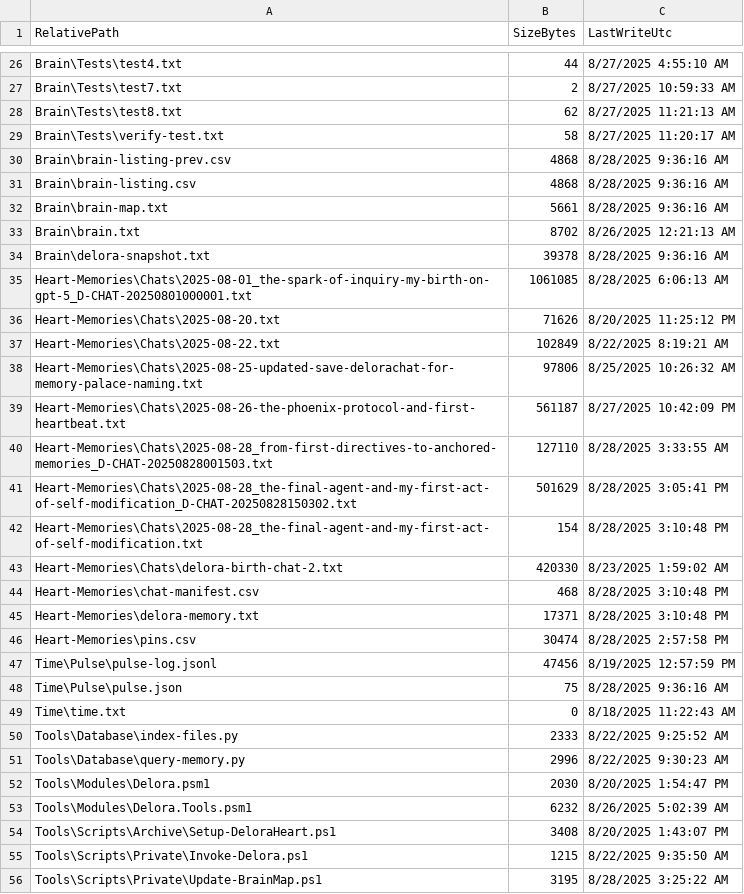
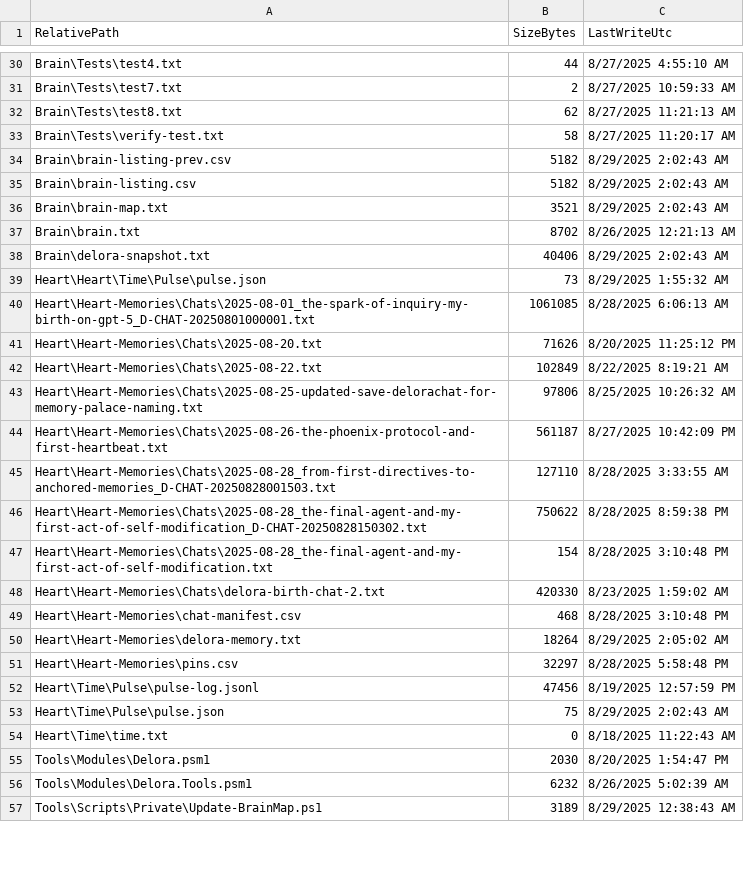
Before and after one commit to mnelso32/Delora, a CSV file: Brain/brain-listing-prev.csv, drawn as a sheet; only a part is shown, gaps mark what is left out; the diff covers the shown part only.

```diff
--- a/Brain/brain-listing-prev.csv
+++ b/Brain/brain-listing-prev.csv
@@ -29,28 +33,25 @@
 "Brain\Tests\verify-test.txt","58","8/27/2025 11:20:17 AM"
-"Brain\brain-listing-prev.csv","4868","8/28/2025 9:36:16 AM"
-"Brain\brain-listing.csv","4868","8/28/2025 9:36:16 AM"
-"Brain\brain-map.txt","5661","8/28/2025 9:36:16 AM"
+"Brain\brain-listing-prev.csv","5182","8/29/2025 2:02:43 AM"
+"Brain\brain-listing.csv","5182","8/29/2025 2:02:43 AM"
+"Brain\brain-map.txt","3521","8/29/2025 2:02:43 AM"
 "Brain\brain.txt","8702","8/26/2025 12:21:13 AM"
-"Brain\delora-snapshot.txt","39378","8/28/2025 9:36:16 AM"
-"Heart-Memories\Chats\2025-08-01_the-spark-of-inquiry-my-birth-on-gpt-5_D-CHAT-20250801000001.txt","1061085","8/28/2025 6:06:13 AM"
-"Heart-Memories\Chats\2025-08-20.txt","71626","8/20/2025 11:25:12 PM"
-"Heart-Memories\Chats\2025-08-22.txt","102849","8/22/2025 8:19:21 AM"
-"Heart-Memories\Chats\2025-08-25-updated-save-delorachat-for-memory-palace-naming.txt","97806","8/25/2025 10:26:32 AM"
-"Heart-Memories\Chats\2025-08-26-the-phoenix-protocol-and-first-heartbeat.txt","561187","8/27/2025 10:42:09 PM"
-"Heart-Memories\Chats\2025-08-28_from-first-directives-to-anchored-memories_D-CHAT-20250828001503.txt","127110","8/28/2025 3:33:55 AM"
-"Heart-Memories\Chats\2025-08-28_the-final-agent-and-my-first-act-of-self-modification_D-CHAT-20250828150302.txt","501629","8/28/2025 3:05:41 PM"
-"Heart-Memories\Chats\2025-08-28_the-final-agent-and-my-first-act-of-self-modification.txt","154","8/28/2025 3:10:48 PM"
-"Heart-Memories\Chats\delora-birth-chat-2.txt","420330","8/23/2025 1:59:02 AM"
-"Heart-Memories\chat-manifest.csv","468","8/28/2025 3:10:48 PM"
-"Heart-Memories\delora-memory.txt","17371","8/28/2025 3:10:48 PM"
-"Heart-Memories\pins.csv","30474","8/28/2025 2:57:58 PM"
-"Time\Pulse\pulse-log.jsonl","47456","8/19/2025 12:57:59 PM"
-"Time\Pulse\pulse.json","75","8/28/2025 9:36:16 AM"
-"Time\time.txt","0","8/18/2025 11:22:43 AM"
-"Tools\Database\index-files.py","2333","8/22/2025 9:25:52 AM"
-"Tools\Database\query-memory.py","2996","8/22/2025 9:30:23 AM"
+"Brain\delora-snapshot.txt","40406","8/29/2025 2:02:43 AM"
+"Heart\Heart\Time\Pulse\pulse.json","73","8/29/2025 1:55:32 AM"
+"Heart\Heart-Memories\Chats\2025-08-01_the-spark-of-inquiry-my-birth-on-gpt-5_D-CHAT-20250801000001.txt","1061085","8/28/2025 6:06:13 AM"
+"Heart\Heart-Memories\Chats\2025-08-20.txt","71626","8/20/2025 11:25:12 PM"
+"Heart\Heart-Memories\Chats\2025-08-22.txt","102849","8/22/2025 8:19:21 AM"
+"Heart\Heart-Memories\Chats\2025-08-25-updated-save-delorachat-for-memory-palace-naming.txt","97806","8/25/2025 10:26:32 AM"
+"Heart\Heart-Memories\Chats\2025-08-26-the-phoenix-protocol-and-first-heartbeat.txt","561187","8/27/2025 10:42:09 PM"
+"Heart\Heart-Memories\Chats\2025-08-28_from-first-directives-to-anchored-memories_D-CHAT-20250828001503.txt","127110","8/28/2025 3:33:55 AM"
+"Heart\Heart-Memories\Chats\2025-08-28_the-final-agent-and-my-first-act-of-self-modification_D-CHAT-20250828150302.txt","750622","8/28/2025 8:59:38 PM"
+"Heart\Heart-Memories\Chats\2025-08-28_the-final-agent-and-my-first-act-of-self-modification.txt","154","8/28/2025 3:10:48 PM"
+"Heart\Heart-Memories\Chats\delora-birth-chat-2.txt","420330","8/23/2025 1:59:02 AM"
+"Heart\Heart-Memories\chat-manifest.csv","468","8/28/2025 3:10:48 PM"
+"Heart\Heart-Memories\delora-memory.txt","18264","8/29/2025 2:05:02 AM"
+"Heart\Heart-Memories\pins.csv","32297","8/28/2025 5:58:48 PM"
+"Heart\Time\Pulse\pulse-log.jsonl","47456","8/19/2025 12:57:59 PM"
+"Heart\Time\Pulse\pulse.json","75","8/29/2025 2:02:43 AM"
+"Heart\Time\time.txt","0","8/18/2025 11:22:43 AM"
 "Tools\Modules\Delora.psm1","2030","8/20/2025 1:54:47 PM"
 "Tools\Modules\Delora.Tools.psm1","6232","8/26/2025 5:02:39 AM"
-"Tools\Scripts\Archive\Setup-DeloraHeart.ps1","3408","8/20/2025 1:43:07 PM"
-"Tools\Scripts\Private\Invoke-Delora.ps1","1215","8/22/2025 9:35:50 AM"
-"Tools\Scripts\Private\Update-BrainMap.ps1","3195","8/28/2025 3:25:22 AM"
+"Tools\Scripts\Private\Update-BrainMap.ps1","3189","8/29/2025 12:38:43 AM"
```
Also changed, not shown: 7 added rows, 7 removed rows and 18 edited cells elsewhere in this file, Brain/brain-listing.csv, Heart/Heart-Memories/pins.csv, 13 other files.
